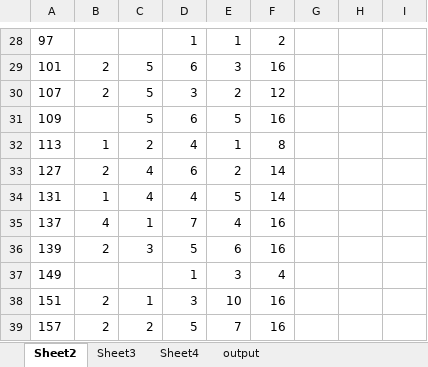
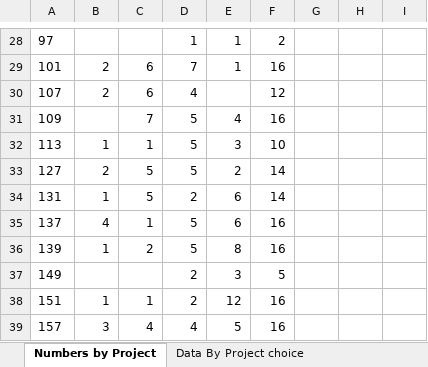
Before and after one commit to Macadooz/Project-Week, an Excel workbook: filteredDataSet.xlsx, sheet Numbers by Project, drawn as a sheet; only a part is shown, gaps mark what is left out; values as stored, in another font and other column widths than the file's, no borders; the diff covers the shown part only; the diff names each change by its address in the sheet, - before the commit and + after, or states it on an @@ line.

```diff
--- a/filteredDataSet.xlsx (sheet Numbers by Project)
+++ b/filteredDataSet.xlsx (sheet Numbers by Project)
-sheet tab: Sheet2
+sheet tab: Numbers by Project
-sheet tab: Sheet3
+sheet tab: Data By Project choice
-C29:C30: 5
+C29:C30: 6
-D29: 6
+D29: 7
-E29: 3
+E29: 1
-D30: 3
+D30: 4
-E30: 2
+E30: (empty)
-C31: 5
+C31: 7
-D31: 6
+D31: 5
-E31: 5
+E31: 4
-C32: 2
+C32: 1
-D32: 4
+D32: 5
-E32: 1
+E32: 3
-F32: 8
+F32: 10
-C33:C34: 4
+C33:C34: 5
-D33: 6
+D33: 5
-D34: 4
+D34: 2
-E34: 5
+E34: 6
-D35: 7
+D35: 5
-E35: 4
+E35: 6
-B36: 2
+B36: 1
-C36: 3
+C36: 2
-E36: 6
+E36: 8
-D37: 1
+D37: 2
-F37: 4
+F37: 5
-B38: 2
+B38: 1
-D38: 3
+D38: 2
-E38: 10
+E38: 12
-B39: 2
+B39: 3
-C39: 2
+C39: 4
-D39: 5
+D39: 4
-E39: 7
+E39: 5
```
Also changed, not shown: 69 edited cells elsewhere in this sheet, sheet output, sheet Data By Project choice, sheet Sums of choice #, other sheet tabs, charts or pictures, 2 other files.
